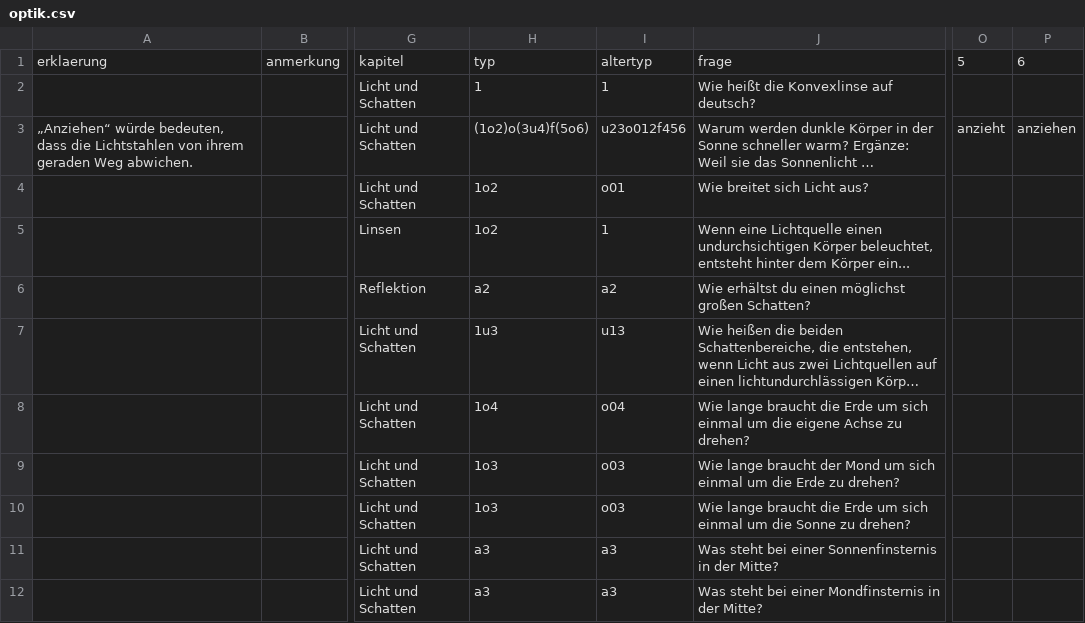
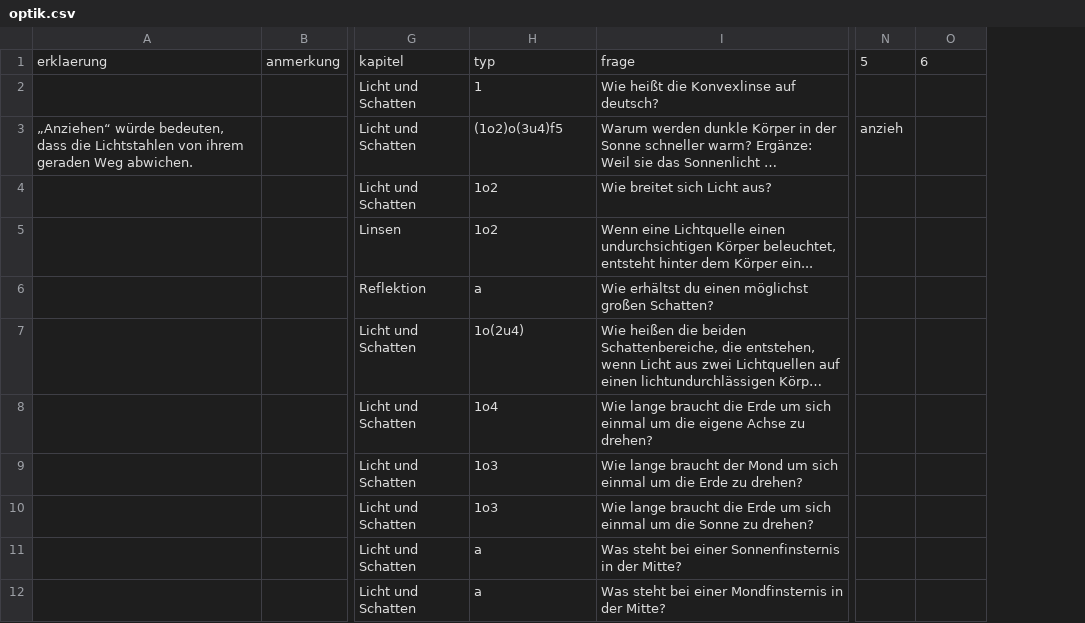
Before and after one commit to pitweazle/physiktrainer, a CSV file: optik.csv, drawn as a sheet; only a part is shown, gaps mark what is left out; long unchanged cells end in …; removed rows and columns are numbered as before the commit, all else as after; the diff covers the shown part only; the diff names each change by its address in the sheet, - before the commit and + after, or states it on an @@ line.

```diff
--- a/optik.csv
+++ b/optik.csv
-column I, rows 1-12: altertyp | 1 | u23o012f456 | o01 | 1 | a2 | u13 | o04 | o03 | o03 | a3 | a3
-H3: (1o2)o(3u4)f(5o6)
+H3: (1o2)o(3u4)f5
-N3: anzieht
+N3: anzieh
-O3: anziehen
+O3: (empty)
-H6: a2
+H6: a
-H7: 1u3
+H7: 1o(2u4)
-H11:H12: a3
+H11:H12: a
```
Also changed, not shown: 18 edited cells elsewhere in this file, druck.csv, elektrik.csv, 1 other file.
